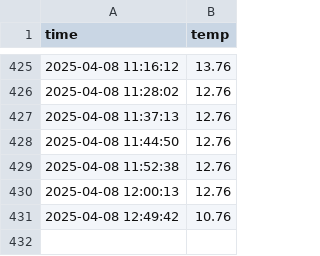
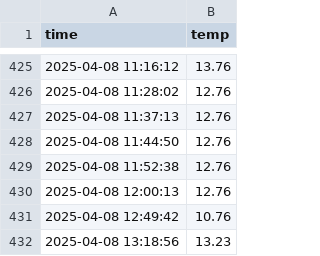
Before and after one commit to choijiwoo0609/seoul_weather_5m, a CSV file: seoul_weather.csv, drawn as a sheet; only a part is shown, gaps mark what is left out.

```diff
--- a/seoul_weather.csv
+++ b/seoul_weather.csv
@@ -431 +431,2 @@ time,temp
 2025-04-08 12:49:42,10.76
+2025-04-08 13:18:56,13.23
```
